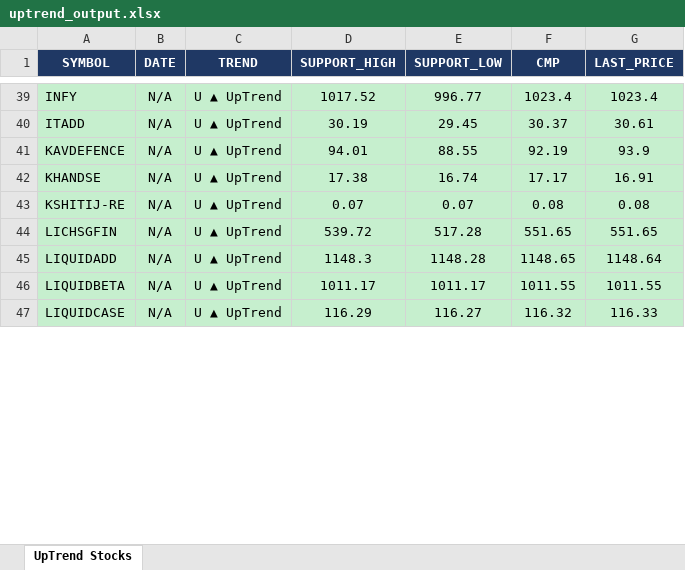
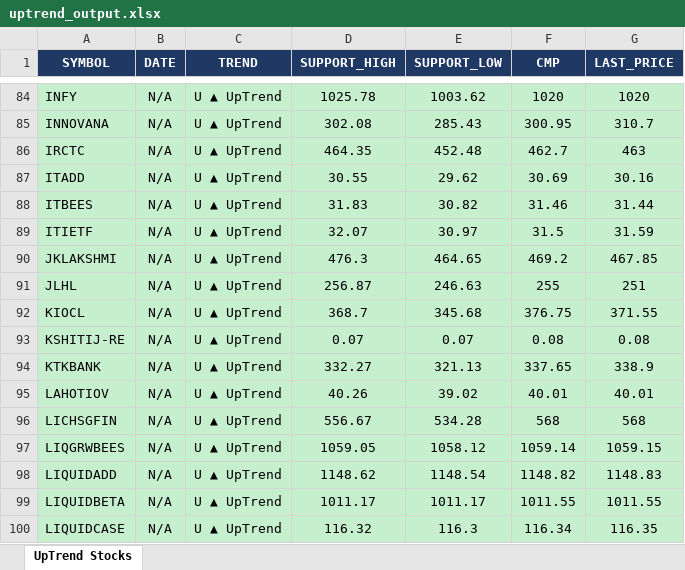
Before and after one commit to arthiindukuri510-crypto/NSEWeb, an Excel workbook: data/uptrend_output.xlsx, sheet UpTrend Stocks, drawn as a sheet; only a part is shown, gaps mark what is left out; values as stored, in another font and other column widths than the file's, no borders; removed rows and columns are numbered as before the commit, all else as after; the diff covers the shown part only; the diff names each change by its address in the sheet, - before the commit and + after, or states it on an @@ line.

```diff
--- a/data/uptrend_output.xlsx (sheet UpTrend Stocks)
+++ b/data/uptrend_output.xlsx (sheet UpTrend Stocks)
-D84 (SUPPORT_HIGH): 1017.52
+D84 (SUPPORT_HIGH): 1025.78
-E84 (SUPPORT_LOW): 996.77
+E84 (SUPPORT_LOW): 1003.62
-F84 (CMP): 1023.4
+F84 (CMP): 1020
-G84 (LAST_PRICE): 1023.4
+G84 (LAST_PRICE): 1020
+row 85: INNOVANA | N/A | U ▲ UpTrend | 302.08 | 285.43 | 300.95 | 310.7
+row 86: IRCTC | N/A | U ▲ UpTrend | 464.35 | 452.48 | 462.7 | 463
-D87 (SUPPORT_HIGH): 30.19
+D87 (SUPPORT_HIGH): 30.55
-E87 (SUPPORT_LOW): 29.45
+E87 (SUPPORT_LOW): 29.62
-F87 (CMP): 30.37
+F87 (CMP): 30.69
-G87 (LAST_PRICE): 30.61
+G87 (LAST_PRICE): 30.16
-row 41: KAVDEFENCE | N/A | U ▲ UpTrend | 94.01 | 88.55 | 92.19 | 93.9
-row 42: KHANDSE | N/A | U ▲ UpTrend | 17.38 | 16.74 | 17.17 | 16.91
+row 88: ITBEES | N/A | U ▲ UpTrend | 31.83 | 30.82 | 31.46 | 31.44
+row 89: ITIETF | N/A | U ▲ UpTrend | 32.07 | 30.97 | 31.5 | 31.59
+row 90: JKLAKSHMI | N/A | U ▲ UpTrend | 476.3 | 464.65 | 469.2 | 467.85
+row 91: JLHL | N/A | U ▲ UpTrend | 256.87 | 246.63 | 255 | 251
+row 92: KIOCL | N/A | U ▲ UpTrend | 368.7 | 345.68 | 376.75 | 371.55
+row 94: KTKBANK | N/A | U ▲ UpTrend | 332.27 | 321.13 | 337.65 | 338.9
+row 95: LAHOTIOV | N/A | U ▲ UpTrend | 40.26 | 39.02 | 40.01 | 40.01
-D96 (SUPPORT_HIGH): 539.72
+D96 (SUPPORT_HIGH): 556.67
-E96 (SUPPORT_LOW): 517.28
+E96 (SUPPORT_LOW): 534.28
-F96 (CMP): 551.65
+F96 (CMP): 568
-G96 (LAST_PRICE): 551.65
+G96 (LAST_PRICE): 568
+row 97: LIQGRWBEES | N/A | U ▲ UpTrend | 1059.05 | 1058.12 | 1059.14 | 1059.15
-D98 (SUPPORT_HIGH): 1148.3
+D98 (SUPPORT_HIGH): 1148.62
-E98 (SUPPORT_LOW): 1148.28
+E98 (SUPPORT_LOW): 1148.54
-F98 (CMP): 1148.65
+F98 (CMP): 1148.82
-G98 (LAST_PRICE): 1148.64
+G98 (LAST_PRICE): 1148.83
-D100 (SUPPORT_HIGH): 116.29
+D100 (SUPPORT_HIGH): 116.32
-E100 (SUPPORT_LOW): 116.27
+E100 (SUPPORT_LOW): 116.3
-F100 (CMP): 116.32
+F100 (CMP): 116.34
-G100 (LAST_PRICE): 116.33
+G100 (LAST_PRICE): 116.35
```
Also changed, not shown: 144 added rows, 34 removed rows and 152 edited cells elsewhere in this sheet, data/Low_Price.xlsx, data/trend_output.xlsx, 2 other files.
